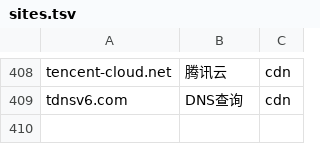
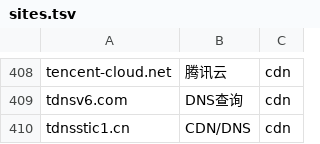
Before and after one commit to 52sanmao/nx30pro-fanchmwrt-kidwatch, a TSV file: packages/kidwatch/files/sites.tsv, drawn as a sheet; only a part is shown, gaps mark what is left out; the diff names each change by its address in the sheet, - before the commit and + after, or states it on an @@ line.

Commit message:
fix: DNS 归属优先采用站点库认识的域名
CNAME 链末端常是 CDN 域名（akadns.net 等），原来后写覆盖前写，
把客户端真正访问的站点盖掉了。现在按优先级选：
  1) 该 query 的原始域名（dnsmasq extra 模式 clientid 一一对应）
  2) reply 里的名字，命中站点库者优先
并补充 100ycdn.com / tdnsstic1.cn 等 CDN 条目

```diff
--- a/packages/kidwatch/files/sites.tsv
+++ b/packages/kidwatch/files/sites.tsv
+row 410: tdnsstic1.cn | CDN/DNS | cdn
```
Also changed, not shown: 1 other file.
